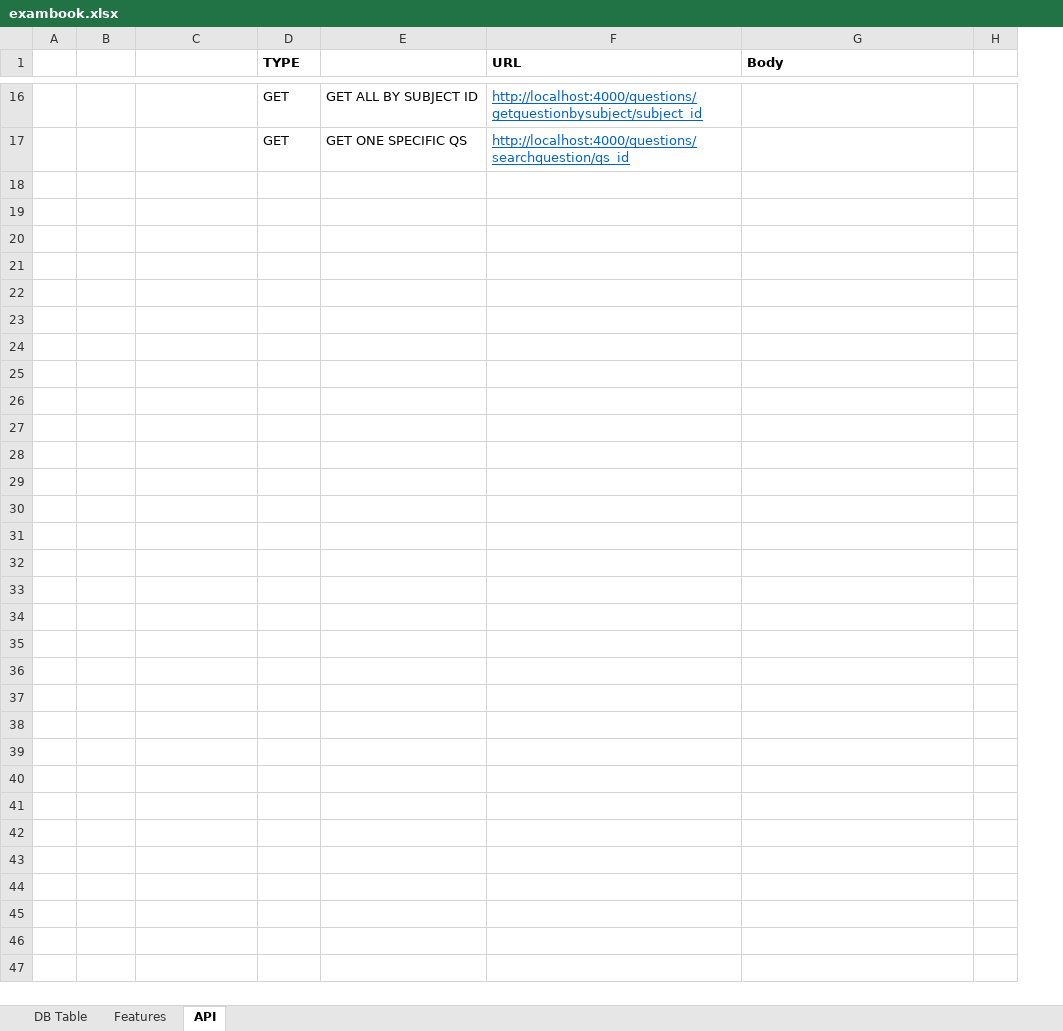
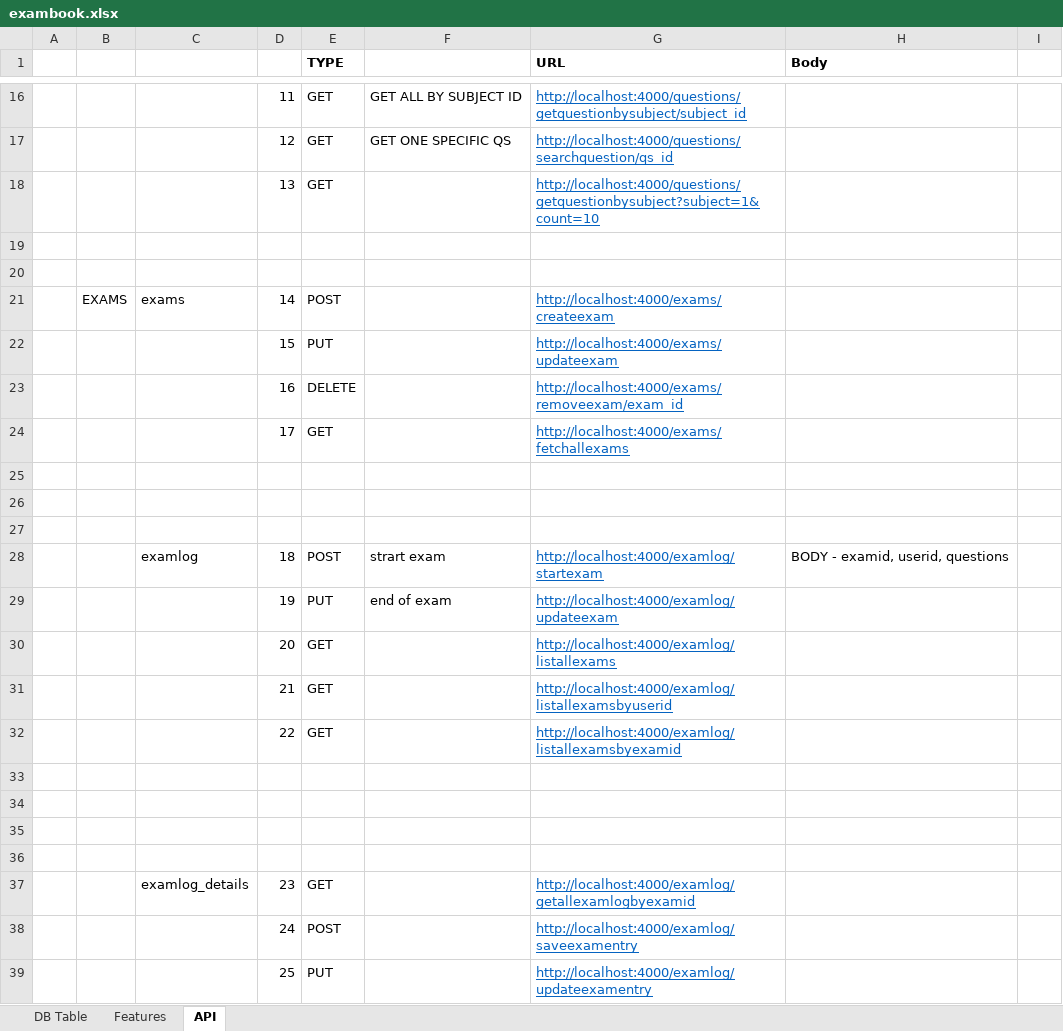
Before and after one commit to deepak104080/exambook_api, an Excel workbook: exambook.xlsx, sheet API, drawn as a sheet; only a part is shown, gaps mark what is left out; values as stored, in another font and other column widths than the file's, no borders; the diff names each change by its address in the sheet, - before the commit and + after, or states it on an @@ line.

```diff
--- a/exambook.xlsx (sheet API)
+++ b/exambook.xlsx (sheet API)
+column D, rows 16-17: 11 | 12
+row 18:  |  |  | 13 | GET |  | http://localhost:4000/questions/getquestionbysubject?subject=1&count=10
+row 19: (empty)
+row 20: (empty)
+row 21:  | EXAMS | exams | 14 | POST |  | http://localhost:4000/exams/createexam
+row 22:  |  |  | 15 | PUT |  | http://localhost:4000/exams/updateexam
+row 23:  |  |  | 16 | DELETE |  | http://localhost:4000/exams/removeexam/exam_id
+row 24:  |  |  | 17 | GET |  | http://localhost:4000/exams/fetchallexams
+row 25: (empty)
+row 26: (empty)
+row 27: (empty)
+row 28:  |  | examlog | 18 | POST | strart exam | http://localhost:4000/examlog/startexam | BODY - examid, userid, questions
+row 29:  |  |  | 19 | PUT | end of exam | http://localhost:4000/examlog/updateexam
+row 30:  |  |  | 20 | GET |  | http://localhost:4000/examlog/listallexams
+row 31:  |  |  | 21 | GET |  | http://localhost:4000/examlog/listallexamsbyuserid
+row 32:  |  |  | 22 | GET |  | http://localhost:4000/examlog/listallexamsbyexamid
+row 33: (empty)
+row 34: (empty)
+row 35: (empty)
+row 36: (empty)
+row 37:  |  | examlog_details | 23 | GET |  | http://localhost:4000/examlog/getallexamlogbyexamid
+row 38:  |  |  | 24 | POST |  | http://localhost:4000/examlog/saveexamentry
+row 39:  |  |  | 25 | PUT |  | http://localhost:4000/examlog/updateexamentry
```
Also changed, not shown: sheet DB Table, 4 other files.
